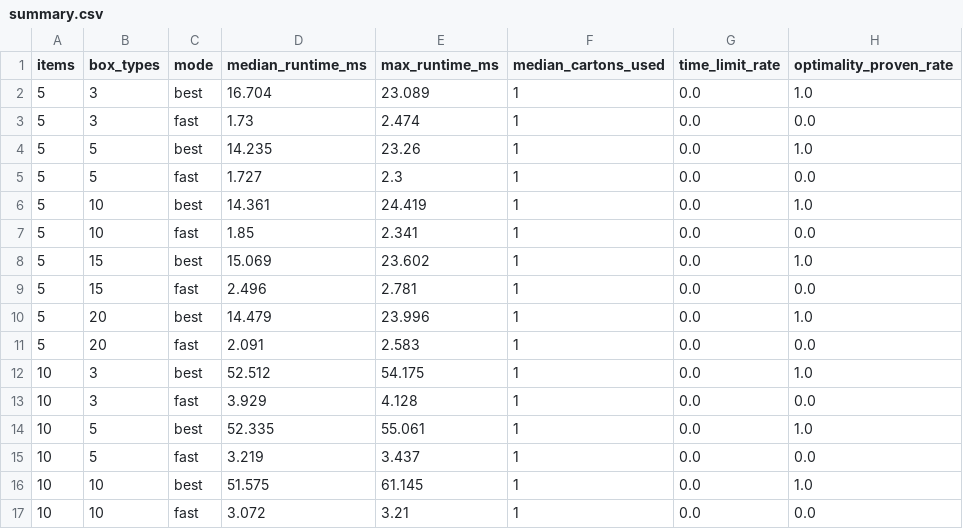
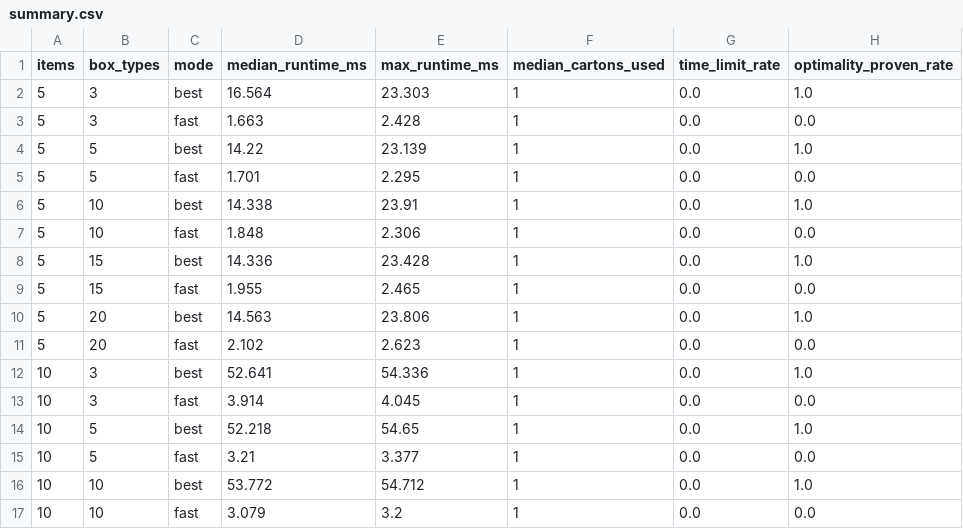
Before and after one commit to Voycepeh/ihubsolutions-capstone-project, a CSV file: benchmark_results/solver_scaling_current/summary.csv, drawn as a sheet; only a part is shown; the diff covers the shown part only.

```diff
--- a/benchmark_results/solver_scaling_current/summary.csv
+++ b/benchmark_results/solver_scaling_current/summary.csv
@@ -1,17 +1,17 @@
 items,box_types,mode,median_runtime_ms,max_runtime_ms,median_cartons_used,time_limit_rate,optimality_proven_rate
-5,3,best,16.704,23.089,1,0.0,1.0
-5,3,fast,1.73,2.474,1,0.0,0.0
-5,5,best,14.235,23.26,1,0.0,1.0
-5,5,fast,1.727,2.3,1,0.0,0.0
-5,10,best,14.361,24.419,1,0.0,1.0
-5,10,fast,1.85,2.341,1,0.0,0.0
-5,15,best,15.069,23.602,1,0.0,1.0
-5,15,fast,2.496,2.781,1,0.0,0.0
-5,20,best,14.479,23.996,1,0.0,1.0
-5,20,fast,2.091,2.583,1,0.0,0.0
-10,3,best,52.512,54.175,1,0.0,1.0
-10,3,fast,3.929,4.128,1,0.0,0.0
-10,5,best,52.335,55.061,1,0.0,1.0
-10,5,fast,3.219,3.437,1,0.0,0.0
-10,10,best,51.575,61.145,1,0.0,1.0
-10,10,fast,3.072,3.21,1,0.0,0.0
+5,3,best,16.564,23.303,1,0.0,1.0
+5,3,fast,1.663,2.428,1,0.0,0.0
+5,5,best,14.22,23.139,1,0.0,1.0
+5,5,fast,1.701,2.295,1,0.0,0.0
+5,10,best,14.338,23.91,1,0.0,1.0
+5,10,fast,1.848,2.306,1,0.0,0.0
+5,15,best,14.336,23.428,1,0.0,1.0
+5,15,fast,1.955,2.465,1,0.0,0.0
+5,20,best,14.563,23.806,1,0.0,1.0
+5,20,fast,2.102,2.623,1,0.0,0.0
+10,3,best,52.641,54.336,1,0.0,1.0
+10,3,fast,3.914,4.045,1,0.0,0.0
+10,5,best,52.218,54.65,1,0.0,1.0
+10,5,fast,3.21,3.377,1,0.0,0.0
+10,10,best,53.772,54.712,1,0.0,1.0
+10,10,fast,3.079,3.2,1,0.0,0.0
```
Also changed, not shown: 128 edited cells elsewhere in this file, benchmark_results/solver_scaling_current/raw_results.csv, 4 other files.
